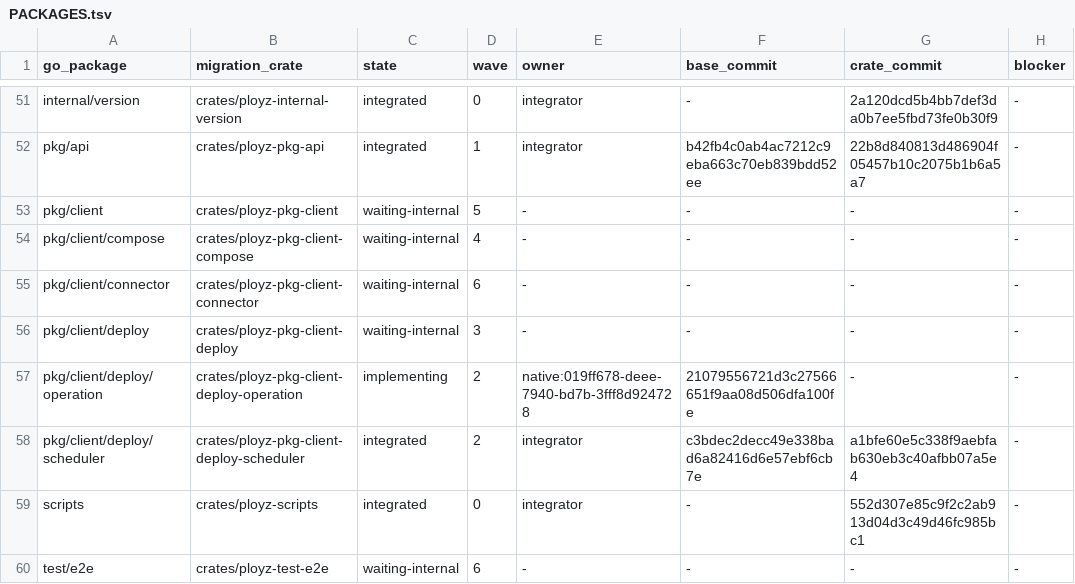
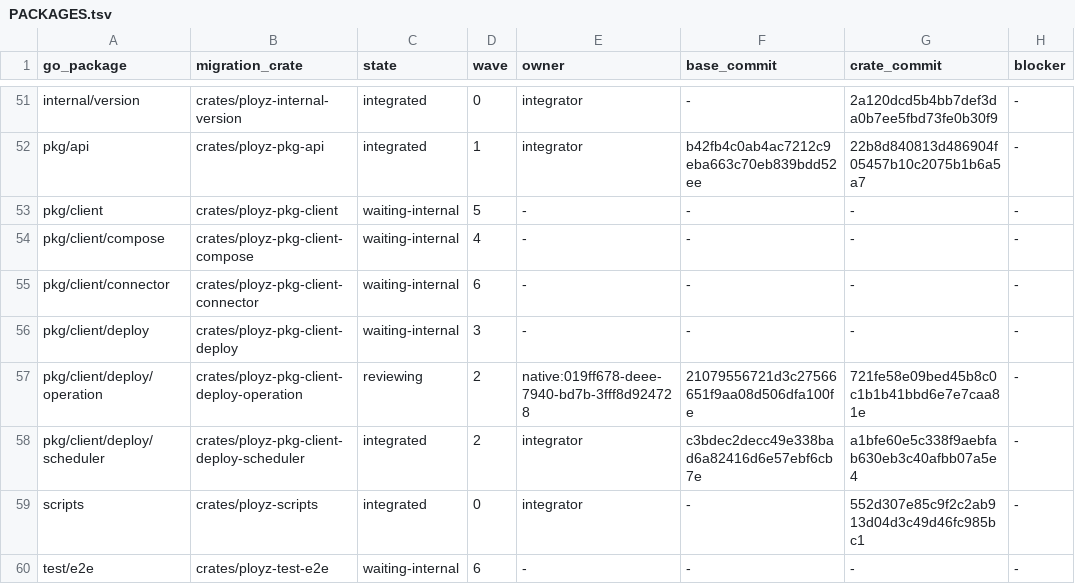
Before and after one commit to getployz/ployz-rust-port, a TSV file: migration/PACKAGES.tsv, drawn as a sheet; only a part is shown, gaps mark what is left out; the diff names each change by its address in the sheet, - before the commit and + after, or states it on an @@ line.

```diff
--- a/migration/PACKAGES.tsv
+++ b/migration/PACKAGES.tsv
-C57 (state): implementing
+C57 (state): reviewing
-G57 (crate_commit): -
+G57 (crate_commit): 721fe58e09bed45b8c0c1b1b41bbd6e7e7caa81e
```
Also changed, not shown: migration/TASKS.tsv.
